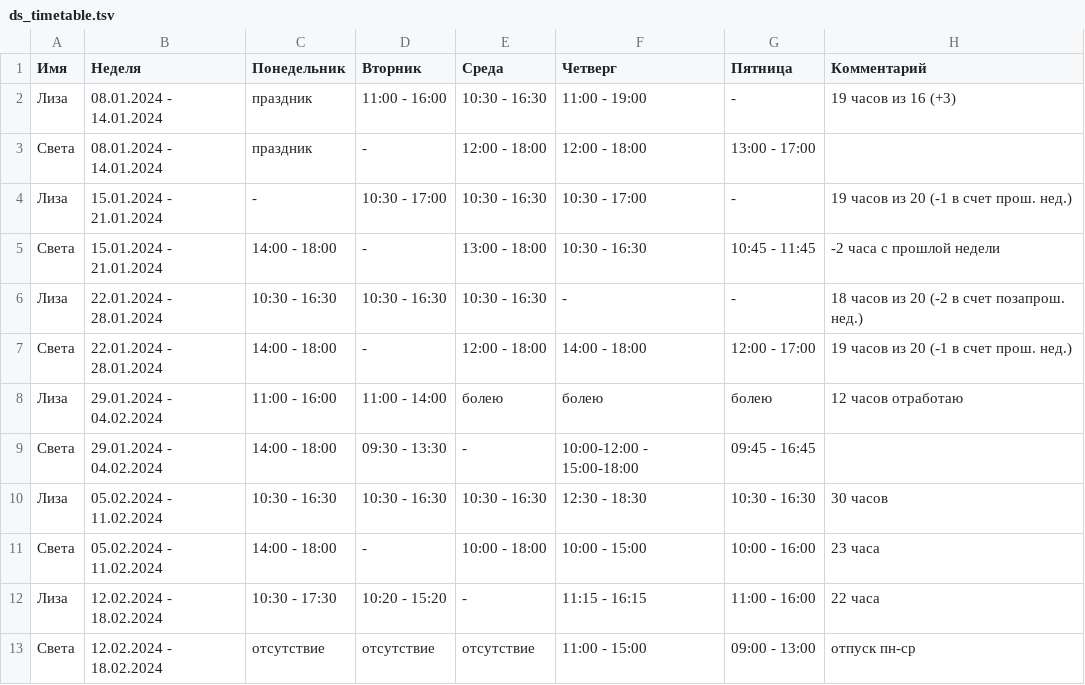
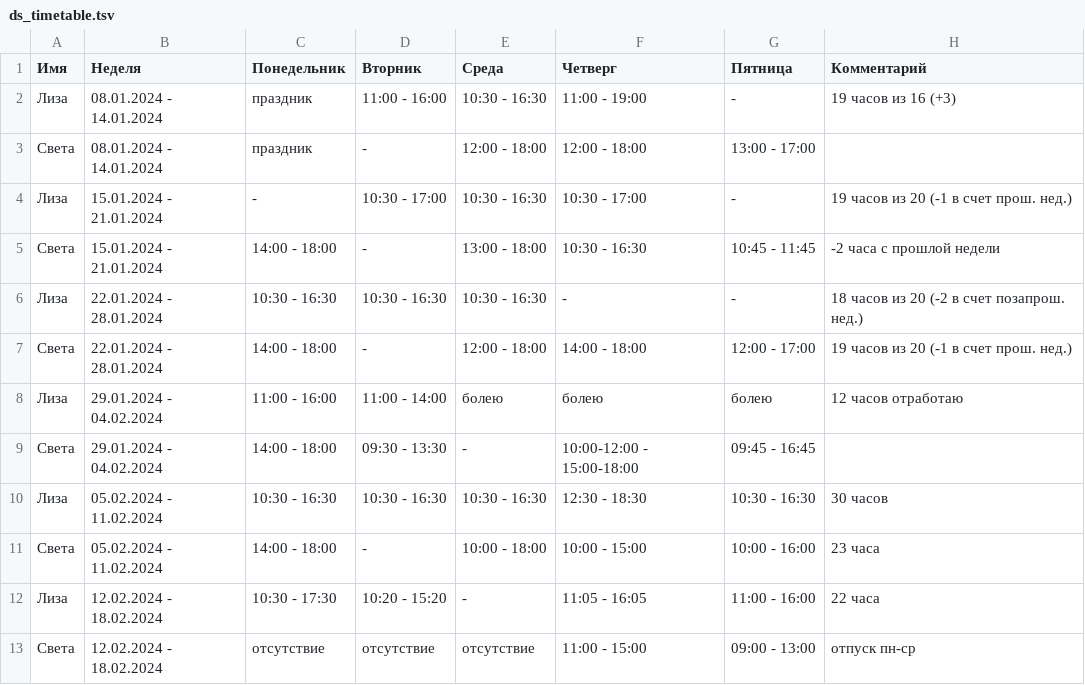
Before and after one commit to oadb-ds/timetable, a TSV file: ds_timetable.tsv, drawn as a sheet.

Commit message:
Update ds_timetable.tsv

```diff
--- a/ds_timetable.tsv
+++ b/ds_timetable.tsv
@@ -11,3 +11,3 @@
 Света	05.02.2024 - 11.02.2024	14:00 - 18:00	-	10:00 - 18:00	10:00 - 15:00	10:00 - 16:00	23 часа
-Лиза	12.02.2024 - 18.02.2024	10:30 - 17:30	10:20 - 15:20	-	11:15 - 16:15	11:00 - 16:00	22 часа
+Лиза	12.02.2024 - 18.02.2024	10:30 - 17:30	10:20 - 15:20	-	11:05 - 16:05	11:00 - 16:00	22 часа
 Света	12.02.2024 - 18.02.2024	отсутствие	отсутствие	отсутствие	11:00 - 15:00	09:00 - 13:00	отпуск пн-ср
```
